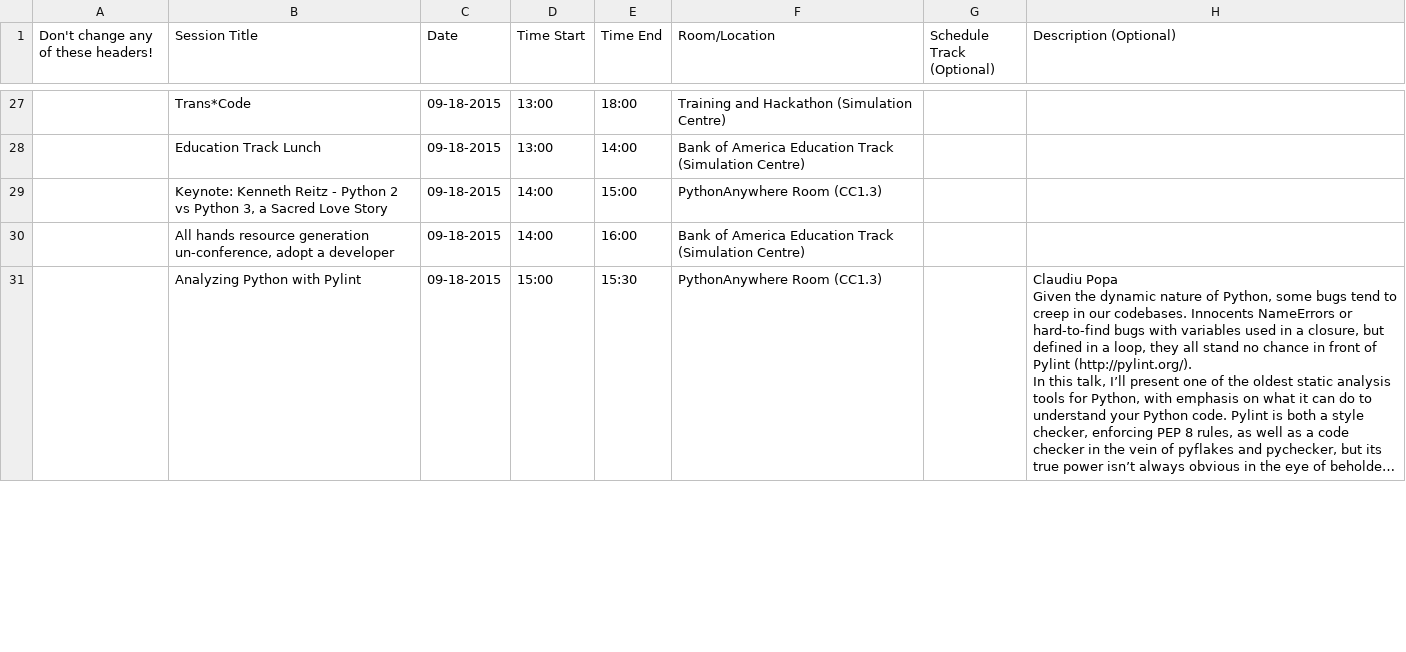
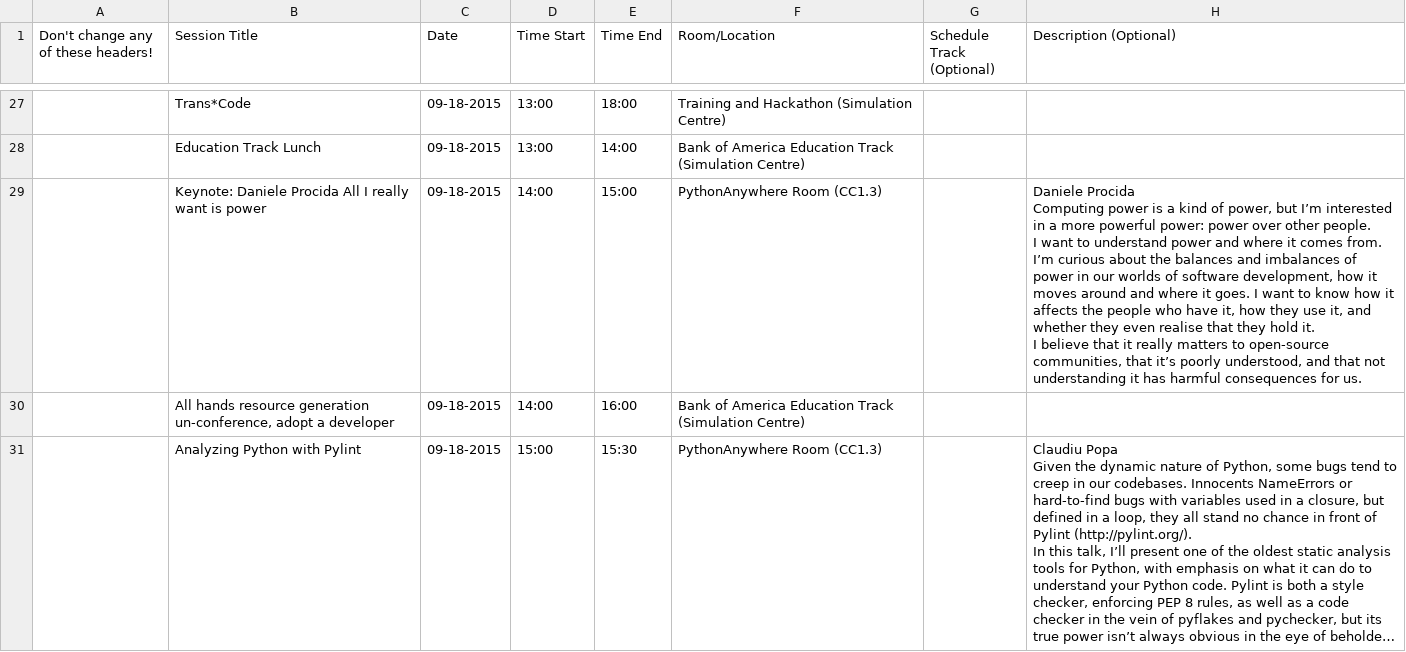
Before and after one commit to PyconUK/2015.pyconuk.org, a CSV file: schedule/csv/schedule.csv, drawn as a sheet; only a part is shown, gaps mark what is left out; long unchanged cells end in …; ↵ is a line break in a cell; the diff covers the shown part only; the diff names each change by its address in the sheet, - before the commit and + after, or states it on an @@ line.

```diff
--- a/schedule/csv/schedule.csv
+++ b/schedule/csv/schedule.csv
-B29 (Session Title): Keynote: Kenneth Reitz - Python 2 vs Python 3, a Sacred Love Story
+B29 (Session Title): Keynote: Daniele Procida All I really want is power
-H29 (Description (Optional)): (empty)
+H29 (Description (Optional)): Daniele Procida ↵ Computing power is a kind of power, but I’m interested in a more powerful power: power over other people. ↵ I want to understand power and where it comes from. I’m curious about the balances and imbalances of power in our worlds of software development, how it moves around and where it goes. I want to know how it affects the people who have it, how they use it, and whether they even realise that they hold it. ↵ I believe that it really matters to open-source communities, that it’s poorly understood, and that not understanding it has harmful consequences for us.
```
Also changed, not shown: 2 edited cells elsewhere in this file, schedule/summary/summary.csv, 2 other files.
